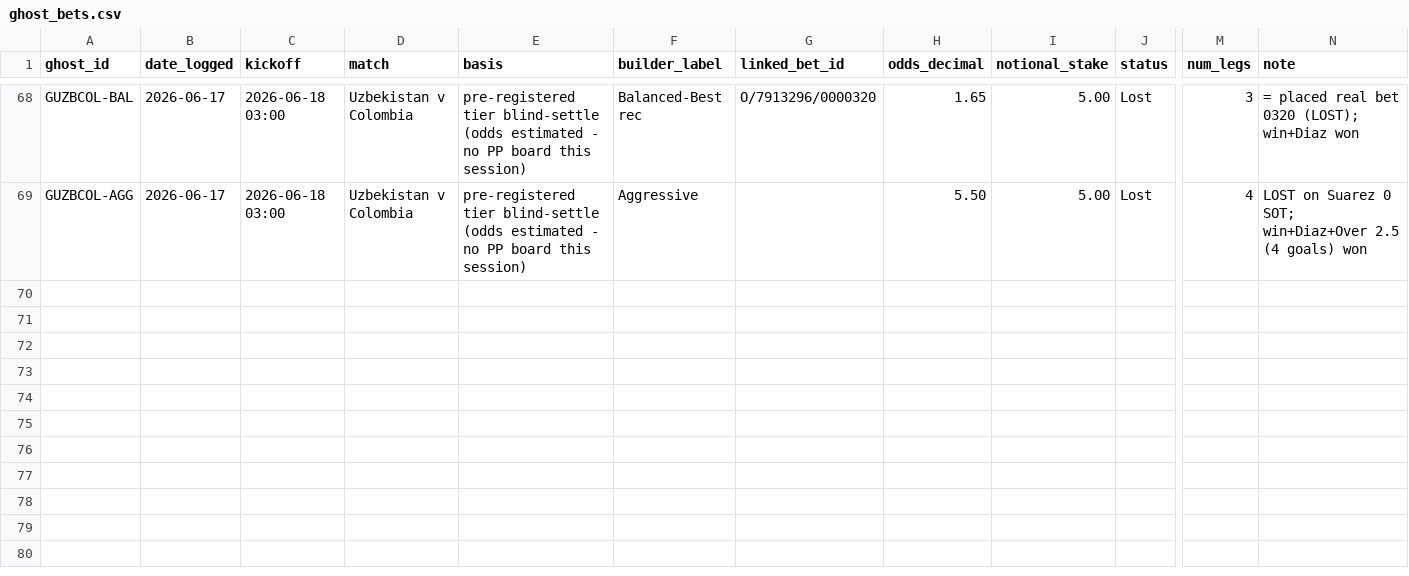
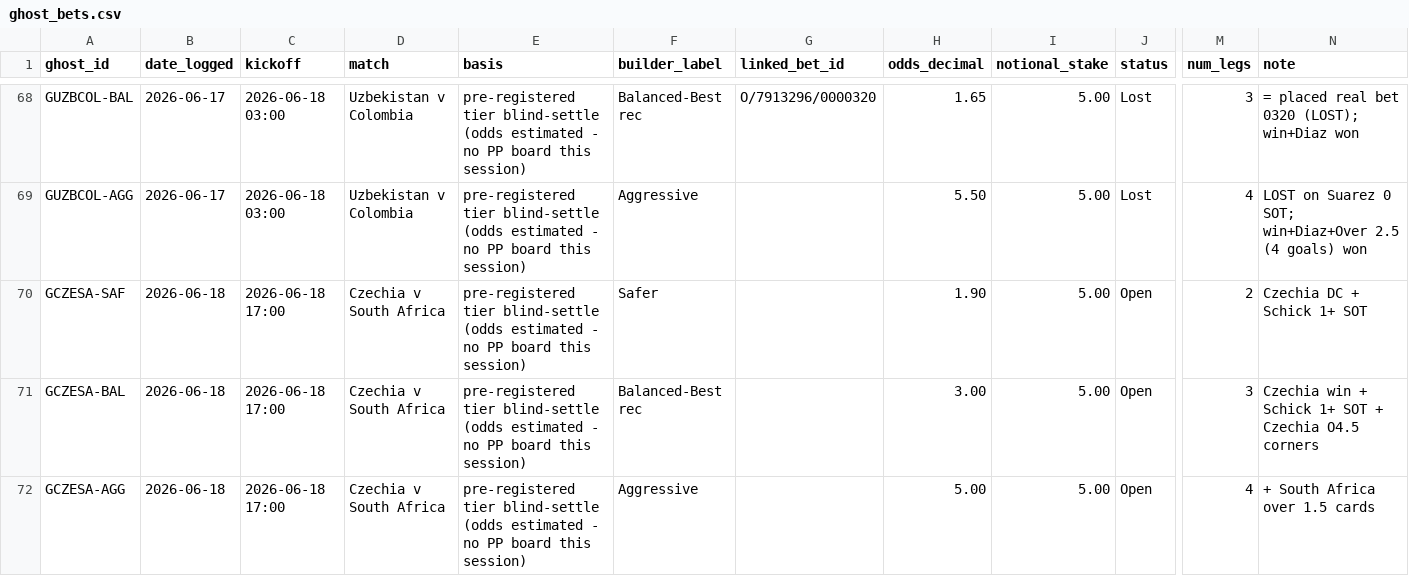
Before and after one commit to EmptyCornmeal/wc2026-bets, a CSV file: data/ghost_bets.csv, drawn as a sheet; only a part is shown, gaps mark what is left out; rows hold the shown columns only; the diff covers the shown part only; the diff names each change by its address in the sheet, - before the commit and + after, or states it on an @@ line.

```diff
--- a/data/ghost_bets.csv
+++ b/data/ghost_bets.csv
+row 70: GCZESA-SAF | 2026-06-18 | 2026-06-18 17:00 | Czechia v South Africa | pre-registered tier blind-settle (odds estimated - no PP board this session) | Safer |  | 1.90 | 5.00 | Open | 2 | Czechia DC + Schick 1+ SOT
+row 71: GCZESA-BAL | 2026-06-18 | 2026-06-18 17:00 | Czechia v South Africa | pre-registered tier blind-settle (odds estimated - no PP board this session) | Balanced-Best rec |  | 3.00 | 5.00 | Open | 3 | Czechia win + Schick 1+ SOT + Czechia O4.5 corners
+row 72: GCZESA-AGG | 2026-06-18 | 2026-06-18 17:00 | Czechia v South Africa | pre-registered tier blind-settle (odds estimated - no PP board this session) | Aggressive |  | 5.00 | 5.00 | Open | 4 | + South Africa over 1.5 cards
```
Also changed, not shown: 9 added rows elsewhere in this file, data/ghost_legs.csv, 5 other files.
